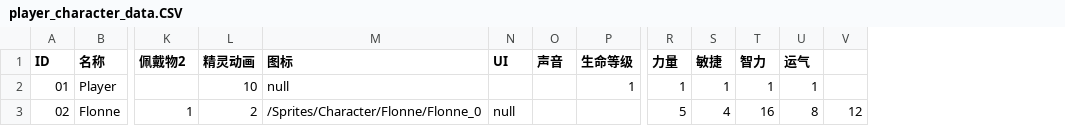
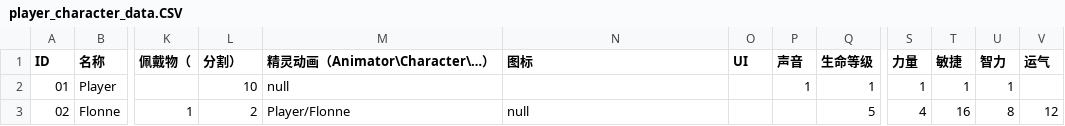
Before and after one commit to Tillfore/Git_Try2D, a CSV file: Assets/Database/player_character_data.CSV, drawn as a sheet; only a part is shown, gaps mark what is left out; removed rows and columns are numbered as before the commit, all else as after; the diff names each change by its address in the sheet, - before the commit and + after, or states it on an @@ line.

```diff
--- a/Assets/Database/player_character_data.CSV
+++ b/Assets/Database/player_character_data.CSV
+column M (精灵动画（Animator\Character\…）), rows 2-3: null | Player/Flonne
-column U (运气), rows 2-3: 1 | 8
-K1: 佩戴物2
+K1: 佩戴物（
-L1: 精灵动画
+L1: 分割）
-V1: (empty)
+V1: 运气
-N2 (图标): null
+N2 (图标): (empty)
-P2 (声音): (empty)
+P2 (声音): 1
-N3 (图标): /Sprites/Character/Flonne/Flonne_0
+N3 (图标): null
-O3 (UI): null
+O3 (UI): (empty)
-Q3 (生命等级): (empty)
+Q3 (生命等级): 5
-S3 (力量): 5
+S3 (力量): 4
-T3 (敏捷): 4
+T3 (敏捷): 16
-U3 (智力): 16
+U3 (智力): 8
```
Also changed, not shown: Assets/Database/enemy_character_data.CSV, 44 other files.
